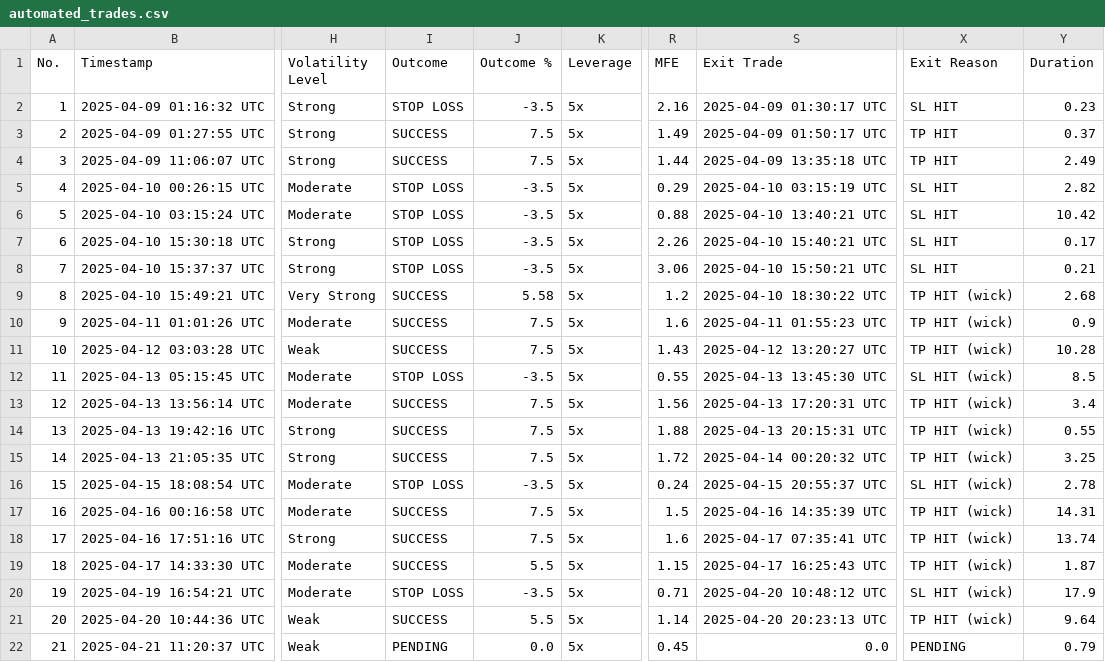
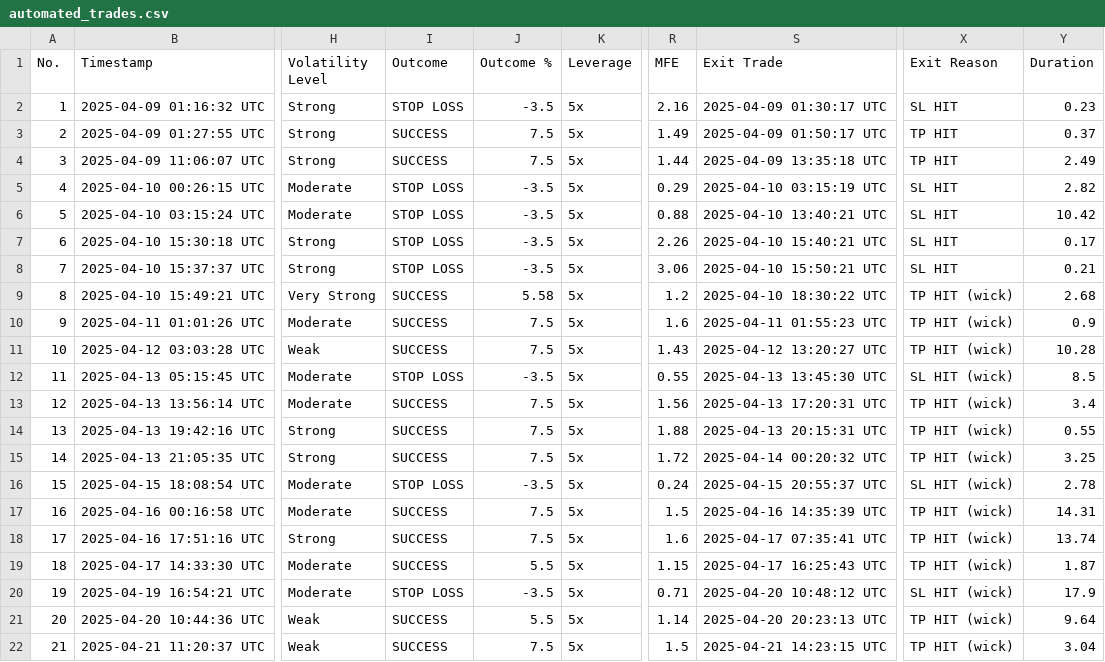
Before and after one commit to spirosrap/crypto-finance, a CSV file: automated_trades.csv, drawn as a sheet; only a part is shown, gaps mark what is left out; the diff names each change by its address in the sheet, - before the commit and + after, or states it on an @@ line.

Commit message:
update log of trades

```diff
--- a/automated_trades.csv
+++ b/automated_trades.csv
-I22 (Outcome): PENDING
+I22 (Outcome): SUCCESS
-J22 (Outcome %): 0.0
+J22 (Outcome %): 7.5
-R22 (MFE): 0.45
+R22 (MFE): 1.5
-S22 (Exit Trade): 0.0
+S22 (Exit Trade): 2025-04-21 14:23:15 UTC
-X22 (Exit Reason): PENDING
+X22 (Exit Reason): TP HIT (wick)
-Y22 (Duration): 0.79
+Y22 (Duration): 3.04
```
